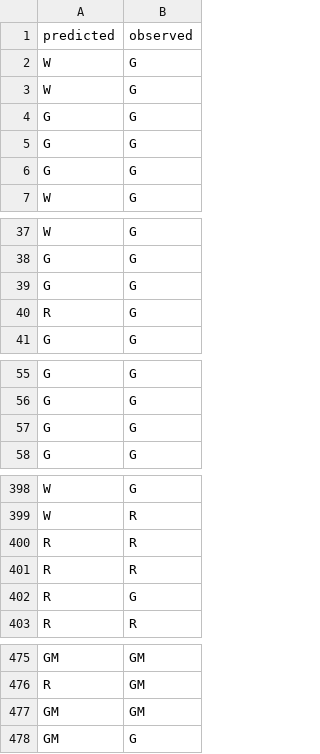
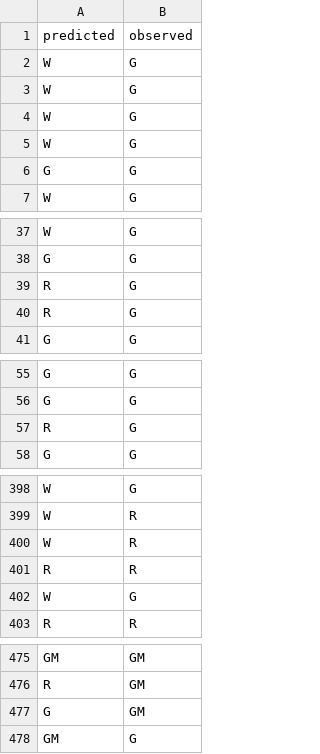
Before and after one commit to harpomaxx/goat-behavior, a CSV file: metrics/train_model_predictions.csv, drawn as a sheet; only a part is shown, gaps mark what is left out; the diff covers the shown part only.

```diff
--- a/metrics/train_model_predictions.csv
+++ b/metrics/train_model_predictions.csv
@@ -3,4 +3,4 @@ W,G
 W,G
-G,G
-G,G
+W,G
+W,G
 G,G
@@ -38,3 +38,3 @@ W,G
 G,G
-G,G
+R,G
 R,G
@@ -56,3 +56,3 @@ G,G
 G,G
-G,G
+R,G
 G,G
@@ -399,5 +399,5 @@ W,G
 W,R
-R,R
+W,R
 R,R
-R,G
+W,G
 R,R
@@ -476,3 +476,3 @@ GM,GM
 R,GM
-GM,GM
+G,GM
 GM,G
```
Also changed, not shown: other rows of this file, 23 other files.
